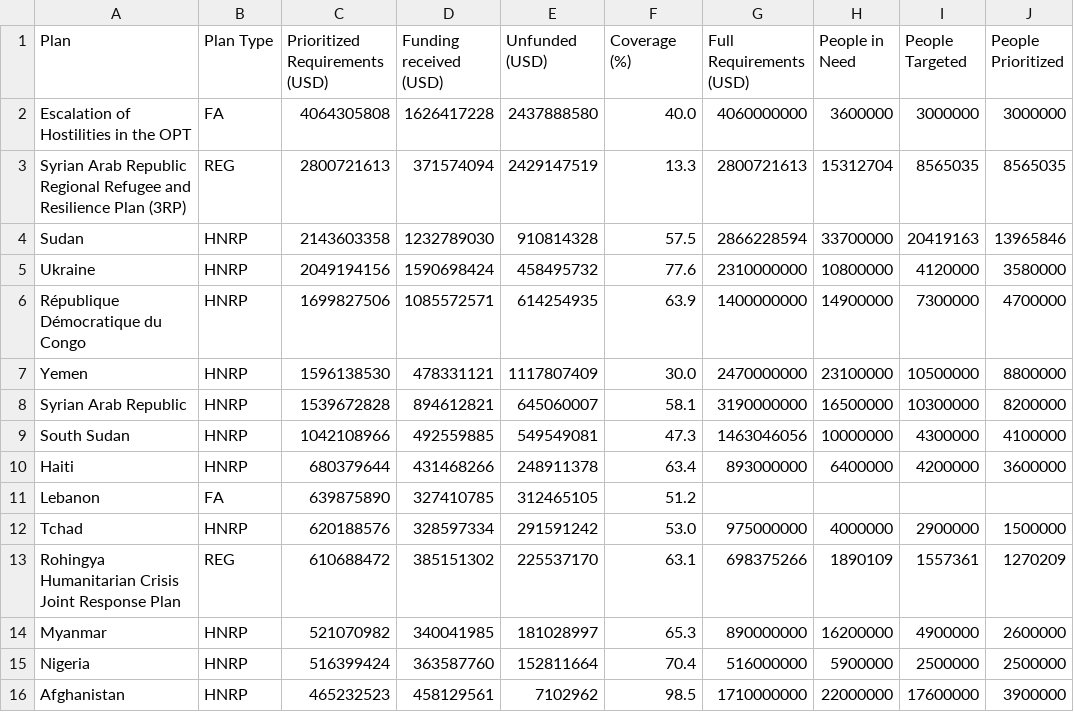
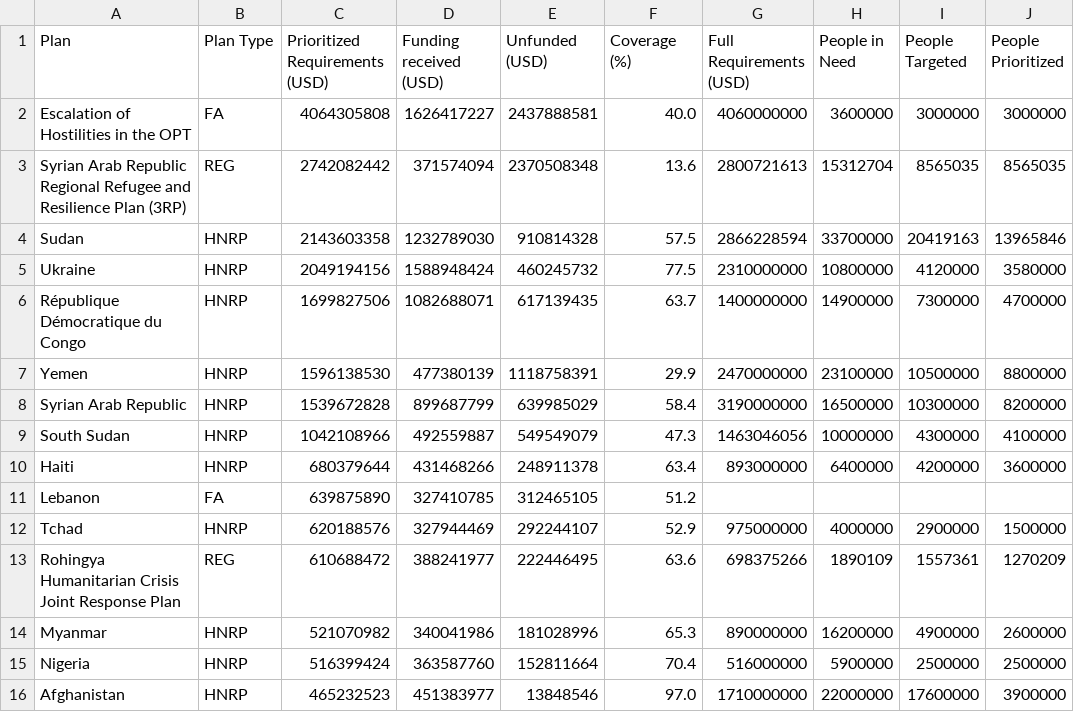
Before and after one commit to UN-OCHA/gho-prioritized-tracker-BDU, a CSV file: output/gho_2026_prioritized_by_plan.csv, drawn as a sheet; only a part is shown; the diff covers the shown part only.

```diff
--- a/output/gho_2026_prioritized_by_plan.csv
+++ b/output/gho_2026_prioritized_by_plan.csv
@@ -1,16 +1,16 @@
 Plan,Plan Type,Prioritized Requirements (USD),Funding received (USD),Unfunded (USD),Coverage (%),Full Requirements (USD),People in Need,People Targeted,People Prioritized
-Escalation of Hostilities in the OPT,FA,4064305808,1626417228,2437888580,40.0,4060000000,3600000,3000000,3000000
-Syrian Arab Republic Regional Refugee and Resilience Plan (3RP),REG,2800721613,371574094,2429147519,13.3,2800721613,15312704,8565035,8565035
+Escalation of Hostilities in the OPT,FA,4064305808,1626417227,2437888581,40.0,4060000000,3600000,3000000,3000000
+Syrian Arab Republic Regional Refugee and Resilience Plan (3RP),REG,2742082442,371574094,2370508348,13.6,2800721613,15312704,8565035,8565035
 Sudan,HNRP,2143603358,1232789030,910814328,57.5,2866228594,33700000,20419163,13965846
-Ukraine,HNRP,2049194156,1590698424,458495732,77.6,2310000000,10800000,4120000,3580000
-République Démocratique du Congo,HNRP,1699827506,1085572571,614254935,63.9,1400000000,14900000,7300000,4700000
-Yemen,HNRP,1596138530,478331121,1117807409,30.0,2470000000,23100000,10500000,8800000
-Syrian Arab Republic,HNRP,1539672828,894612821,645060007,58.1,3190000000,16500000,10300000,8200000
-South Sudan,HNRP,1042108966,492559885,549549081,47.3,1463046056,10000000,4300000,4100000
+Ukraine,HNRP,2049194156,1588948424,460245732,77.5,2310000000,10800000,4120000,3580000
+République Démocratique du Congo,HNRP,1699827506,1082688071,617139435,63.7,1400000000,14900000,7300000,4700000
+Yemen,HNRP,1596138530,477380139,1118758391,29.9,2470000000,23100000,10500000,8800000
+Syrian Arab Republic,HNRP,1539672828,899687799,639985029,58.4,3190000000,16500000,10300000,8200000
+South Sudan,HNRP,1042108966,492559887,549549079,47.3,1463046056,10000000,4300000,4100000
 Haiti,HNRP,680379644,431468266,248911378,63.4,893000000,6400000,4200000,3600000
 Lebanon,FA,639875890,327410785,312465105,51.2,,,,
-Tchad,HNRP,620188576,328597334,291591242,53.0,975000000,4000000,2900000,1500000
-Rohingya Humanitarian Crisis Joint Response Plan,REG,610688472,385151302,225537170,63.1,698375266,1890109,1557361,1270209
-Myanmar,HNRP,521070982,340041985,181028997,65.3,890000000,16200000,4900000,2600000
+Tchad,HNRP,620188576,327944469,292244107,52.9,975000000,4000000,2900000,1500000
+Rohingya Humanitarian Crisis Joint Response Plan,REG,610688472,388241977,222446495,63.6,698375266,1890109,1557361,1270209
+Myanmar,HNRP,521070982,340041986,181028996,65.3,890000000,16200000,4900000,2600000
 Nigeria,HNRP,516399424,363587760,152811664,70.4,516000000,5900000,2500000,2500000
-Afghanistan,HNRP,465232523,458129561,7102962,98.5,1710000000,22000000,17600000,3900000
+Afghanistan,HNRP,465232523,451383977,13848546,97.0,1710000000,22000000,17600000,3900000
```
Also changed, not shown: 30 edited cells elsewhere in this file, 2 other files.
